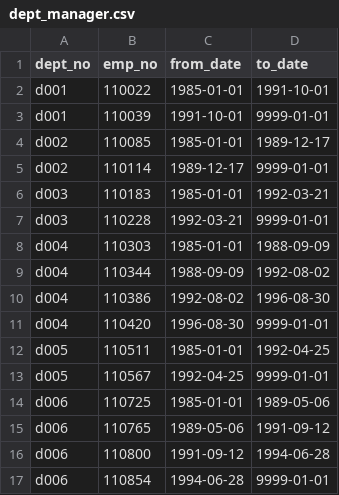
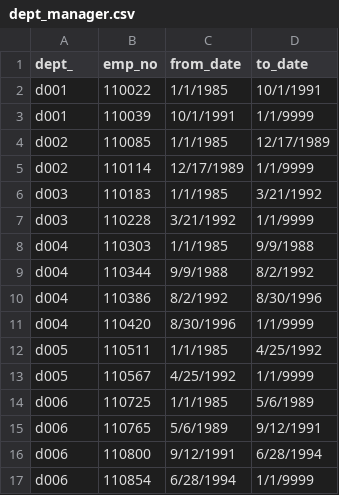
Before and after one commit to hhnguyenn/Pewlett_Hackard_Analysis, a CSV file: Data/dept_manager.csv, drawn as a sheet; only a part is shown; the diff covers the shown part only.

```diff
--- a/Data/dept_manager.csv
+++ b/Data/dept_manager.csv
@@ -1,17 +1,17 @@
-"dept_no","emp_no","from_date","to_date"
-"d001",110022,"1985-01-01","1991-10-01"
-"d001",110039,"1991-10-01","9999-01-01"
-"d002",110085,"1985-01-01","1989-12-17"
-"d002",110114,"1989-12-17","9999-01-01"
-"d003",110183,"1985-01-01","1992-03-21"
-"d003",110228,"1992-03-21","9999-01-01"
-"d004",110303,"1985-01-01","1988-09-09"
-"d004",110344,"1988-09-09","1992-08-02"
-"d004",110386,"1992-08-02","1996-08-30"
-"d004",110420,"1996-08-30","9999-01-01"
-"d005",110511,"1985-01-01","1992-04-25"
-"d005",110567,"1992-04-25","9999-01-01"
-"d006",110725,"1985-01-01","1989-05-06"
-"d006",110765,"1989-05-06","1991-09-12"
-"d006",110800,"1991-09-12","1994-06-28"
-"d006",110854,"1994-06-28","9999-01-01"
+dept_,emp_no,from_date,to_date
+d001,110022,1/1/1985,10/1/1991
+d001,110039,10/1/1991,1/1/9999
+d002,110085,1/1/1985,12/17/1989
+d002,110114,12/17/1989,1/1/9999
+d003,110183,1/1/1985,3/21/1992
+d003,110228,3/21/1992,1/1/9999
+d004,110303,1/1/1985,9/9/1988
+d004,110344,9/9/1988,8/2/1992
+d004,110386,8/2/1992,8/30/1996
+d004,110420,8/30/1996,1/1/9999
+d005,110511,1/1/1985,4/25/1992
+d005,110567,4/25/1992,1/1/9999
+d006,110725,1/1/1985,5/6/1989
+d006,110765,5/6/1989,9/12/1991
+d006,110800,9/12/1991,6/28/1994
+d006,110854,6/28/1994,1/1/9999
```
Also changed, not shown: 16 edited cells elsewhere in this file, 1 other file.
